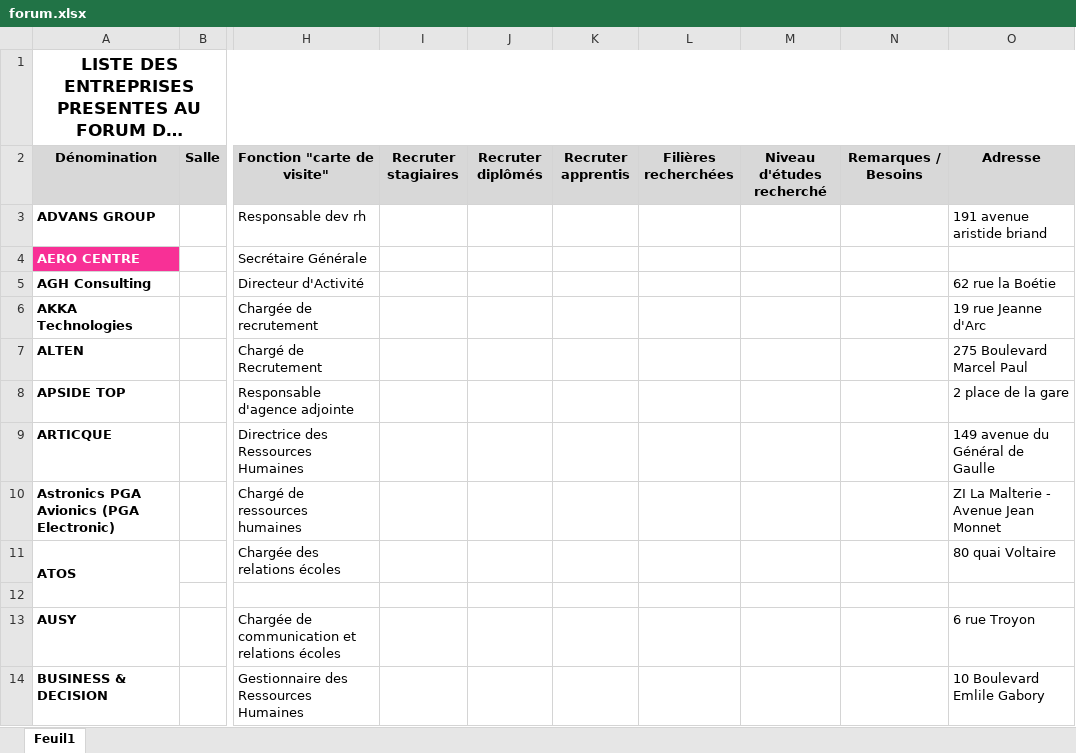
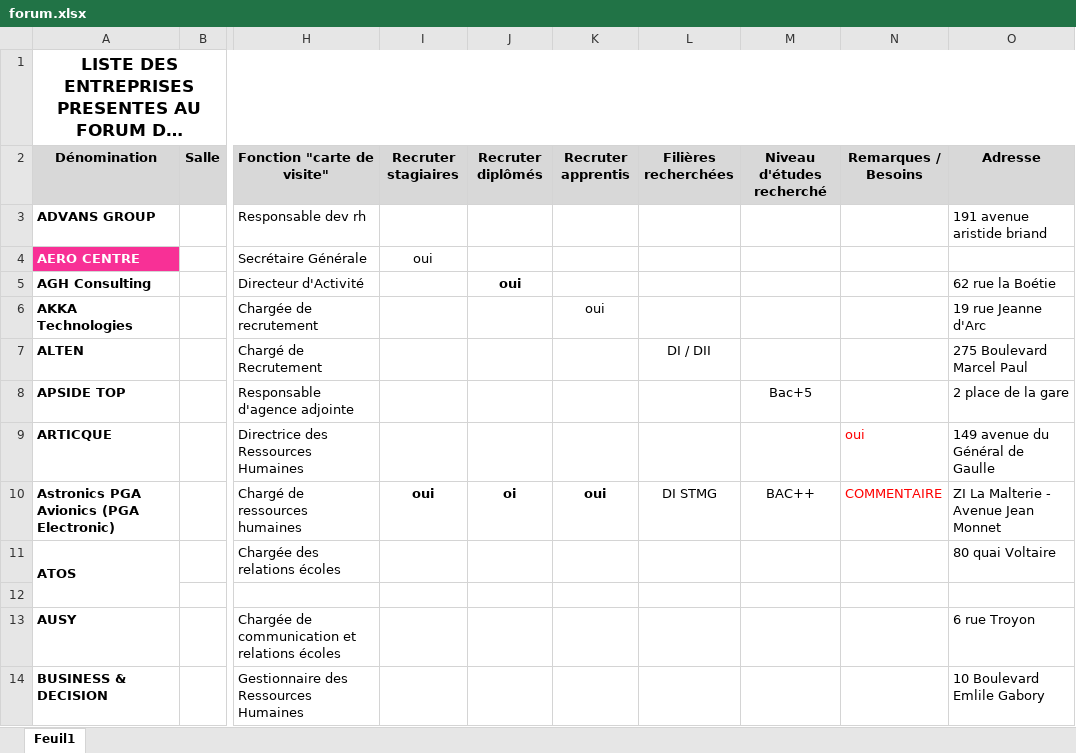
Before and after one commit to RBFUZ/ProjetCollectif, an Excel workbook: excel/forum.xlsx, sheet Feuil1, drawn as a sheet; only a part is shown, gaps mark what is left out; long unchanged cells end in …; values as stored, in another font and other column widths than the file's, no borders; the diff names each change by its address in the sheet, - before the commit and + after, or states it on an @@ line.

Commit message:
Ajout du parser de forum

```diff
--- a/excel/forum.xlsx (sheet Feuil1)
+++ b/excel/forum.xlsx (sheet Feuil1)
-I4 (Recruter stagiaires): (empty)
+I4 (Recruter stagiaires): oui
-J5 (Recruter diplômés): (empty)
+J5 (Recruter diplômés): oui
-K6 (Recruter apprentis): (empty)
+K6 (Recruter apprentis): oui
-L7 (Filières recherchées): (empty)
+L7 (Filières recherchées): DI / DII
-M8 (Niveau d'études recherché): (empty)
+M8 (Niveau d'études recherché): Bac+5
-N9 (Remarques / Besoins): (empty)
+N9 (Remarques / Besoins): oui
-I10 (Recruter stagiaires): (empty)
+I10 (Recruter stagiaires): oui
-J10 (Recruter diplômés): (empty)
+J10 (Recruter diplômés): oi
-K10 (Recruter apprentis): (empty)
+K10 (Recruter apprentis): oui
-L10 (Filières recherchées): (empty)
+L10 (Filières recherchées): DI STMG
-M10 (Niveau d'études recherché): (empty)
+M10 (Niveau d'études recherché): BAC++
-N10 (Remarques / Besoins): (empty)
+N10 (Remarques / Besoins): COMMENTAIRE
```
Also changed, not shown: 3 other files.
